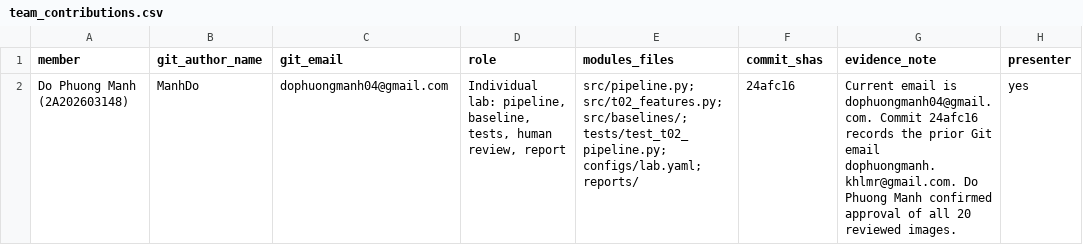
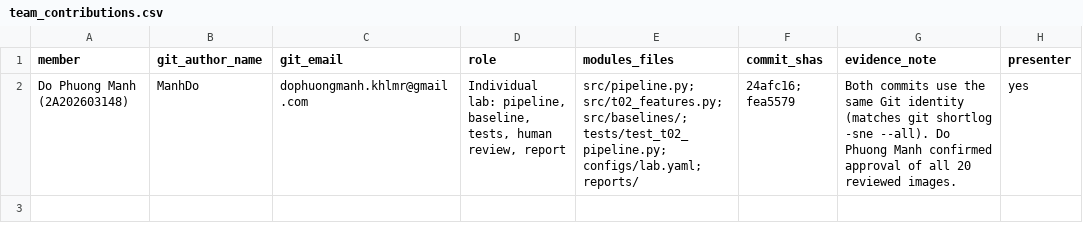
Before and after one commit to manhtotbung/K5-L2A-DAY06-DoPhuongManh-2A202603148-DataGovernanceAndPrivacy, a CSV file: reports/team_contributions.csv, drawn as a sheet.

Commit message:
docs(t02): browser review export, references and final checklist
- reports/review_queue.csv: decisions exported from the contact sheet in
  Chrome (20 x approve, reviewer Do Phuong Manh); decision.json and
  decision_log.csv regenerated from that review (REWORK, 41/96)
- group_report.md: tag/commit SHAs, three external references (ACDC,
  ISO/IEC TR 5259-6, CVAT auto QA) with design rationale, checklist ticked
- team_contributions.csv: single Git identity, both commit SHAs
- .gitignore: ignore Office lock files (~$*)

```diff
--- a/reports/team_contributions.csv
+++ b/reports/team_contributions.csv
@@ -1,2 +1,2 @@
 member,git_author_name,git_email,role,modules_files,commit_shas,evidence_note,presenter
-Do Phuong Manh (2A202603148),ManhDo,dophuongmanh04@gmail.com,"Individual lab: pipeline, baseline, tests, human review, report",src/pipeline.py; src/t02_features.py; src/baselines/; tests/test_t02_pipeline.py; configs/lab.yaml; reports/,24afc16,Current email is dophuongmanh04@gmail.com. Commit 24afc16 records the prior Git email dophuongmanh.khlmr@gmail.com. Do Phuong Manh confirmed approval of all 20 reviewed images.,yes
+Do Phuong Manh (2A202603148),ManhDo,dophuongmanh.khlmr@gmail.com,"Individual lab: pipeline, baseline, tests, human review, report",src/pipeline.py; src/t02_features.py; src/baselines/; tests/test_t02_pipeline.py; configs/lab.yaml; reports/,24afc16; fea5579,Both commits use the same Git identity (matches git shortlog -sne --all). Do Phuong Manh confirmed approval of all 20 reviewed images.,yes
```
Also changed, not shown: reports/decision_log.csv, reports/review_queue.csv, 3 other files.
